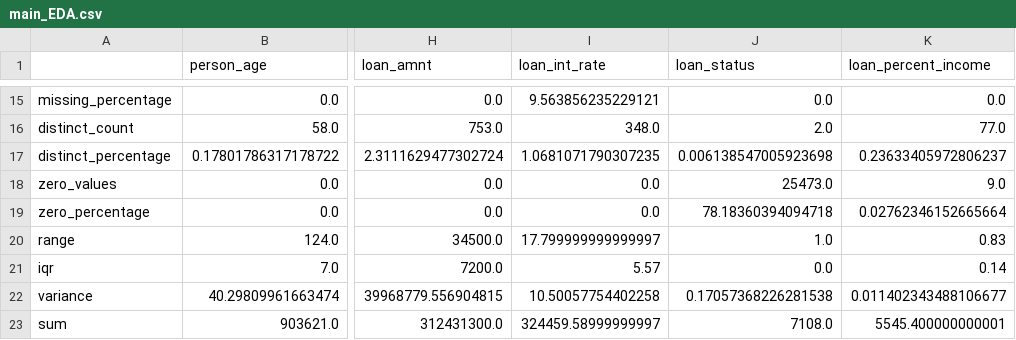
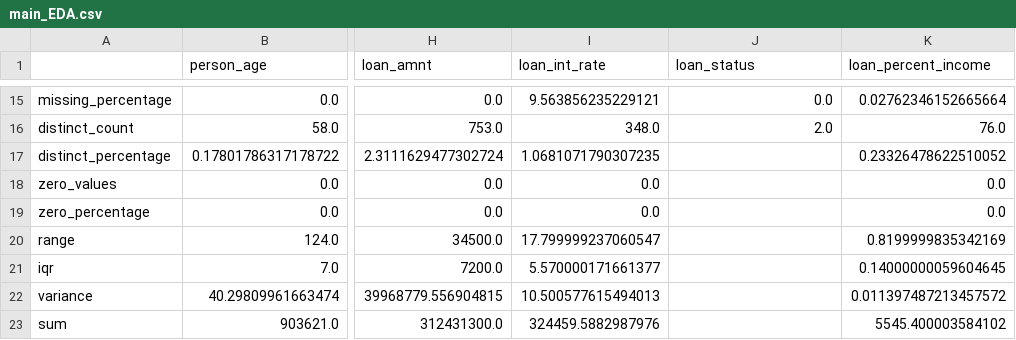
Before and after one commit to soleimanihamed/Daanish, a CSV file: projects/probability_of_default/data/output/main_EDA.csv, drawn as a sheet; only a part is shown, gaps mark what is left out; the diff covers the shown part only; the diff names each change by its address in the sheet, - before the commit and + after, or states it on an @@ line.

```diff
--- a/projects/probability_of_default/data/output/main_EDA.csv
+++ b/projects/probability_of_default/data/output/main_EDA.csv
-K15 (loan_percent_income): 0.0
+K15 (loan_percent_income): 0.02762346152665664
-K16 (loan_percent_income): 77.0
+K16 (loan_percent_income): 76.0
-J17 (loan_status): 0.006138547005923698
+J17 (loan_status): (empty)
-K17 (loan_percent_income): 0.23633405972806237
+K17 (loan_percent_income): 0.23326478622510052
-J18 (loan_status): 25473.0
+J18 (loan_status): (empty)
-K18 (loan_percent_income): 9.0
+K18 (loan_percent_income): 0.0
-J19 (loan_status): 78.18360394094718
+J19 (loan_status): (empty)
-K19 (loan_percent_income): 0.02762346152665664
+K19 (loan_percent_income): 0.0
-I20 (loan_int_rate): 17.799999999999997
+I20 (loan_int_rate): 17.799999237060547
-J20 (loan_status): 1.0
+J20 (loan_status): (empty)
-K20 (loan_percent_income): 0.83
+K20 (loan_percent_income): 0.8199999835342169
-I21 (loan_int_rate): 5.57
+I21 (loan_int_rate): 5.570000171661377
-J21 (loan_status): 0.0
+J21 (loan_status): (empty)
-K21 (loan_percent_income): 0.14
+K21 (loan_percent_income): 0.14000000059604645
-I22 (loan_int_rate): 10.50057754402258
+I22 (loan_int_rate): 10.500577615494013
-J22 (loan_status): 0.17057368226281538
+J22 (loan_status): (empty)
-K22 (loan_percent_income): 0.011402343488106677
+K22 (loan_percent_income): 0.011397487213457572
-I23 (loan_int_rate): 324459.58999999997
+I23 (loan_int_rate): 324459.5882987976
-J23 (loan_status): 7108.0
+J23 (loan_status): (empty)
-K23 (loan_percent_income): 5545.400000000001
+K23 (loan_percent_income): 5545.400003584102
```
Also changed, not shown: 35 edited cells elsewhere in this file, 6 other files.
